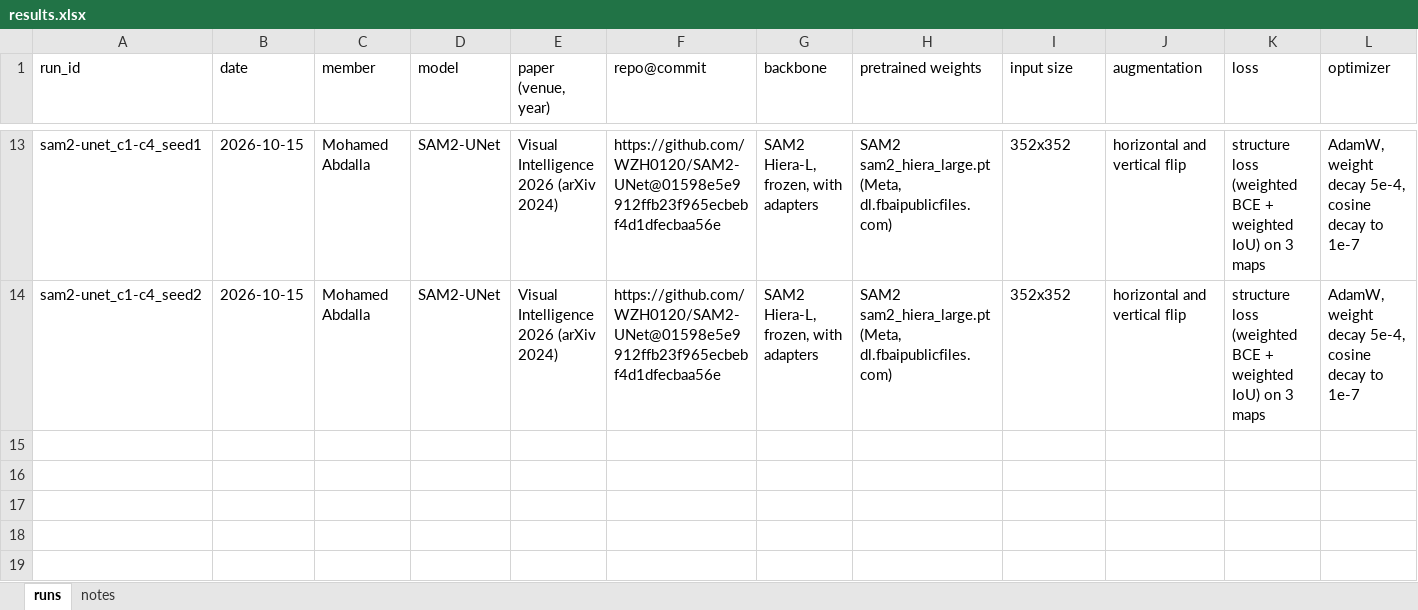
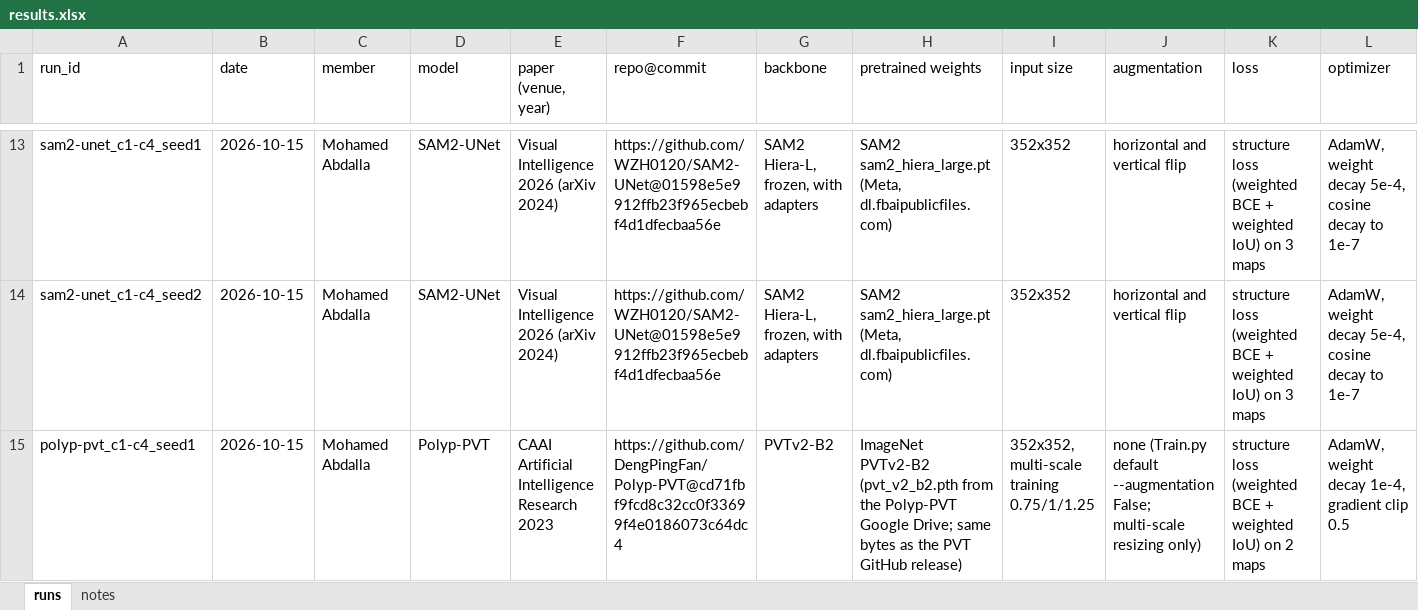
Before and after one commit to mohamedmaherabdalla/MedAI-Project, an Excel workbook: docs/results.xlsx, sheet runs, drawn as a sheet; only a part is shown, gaps mark what is left out; values as stored, in another font and other column widths than the file's, no borders; rows hold the shown columns only; the diff names each change by its address in the sheet, - before the commit and + after, or states it on an @@ line.

Commit message:
Add Polyp-PVT seed 1 (PC)

```diff
--- a/docs/results.xlsx (sheet runs)
+++ b/docs/results.xlsx (sheet runs)
+row 15: polyp-pvt_c1-c4_seed1 | 2026-10-15 | Mohamed Abdalla | Polyp-PVT | CAAI Artificial Intelligence Research 2023 | https://github.com/DengPingFan/Polyp-PVT@cd71fbf9fcd8c32cc0f33699f4e0186073c64dc4 | PVTv2-B2 | ImageNet PVTv2-B2 (pvt_v2_b2.pth from the Polyp-PVT Google Drive; same bytes as the PVT GitHub release) | 352x352, multi-scale training 0.75/1/1.25 | none (Train.py default --augmentation False; multi-scale resizing only) | structure loss (weighted BCE + weighted IoU) on 2 maps | AdamW, weight decay 1e-4, gradient clip 0.5
```
Also changed, not shown: 1 other file.
